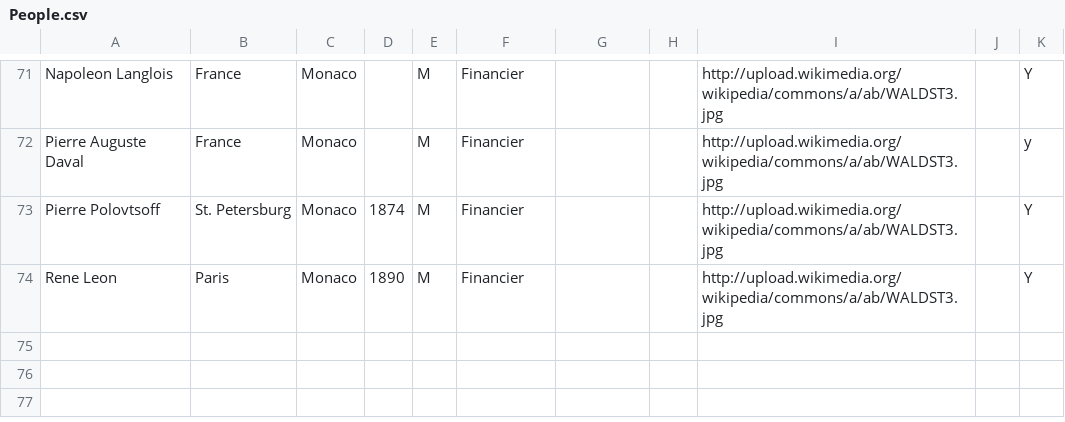
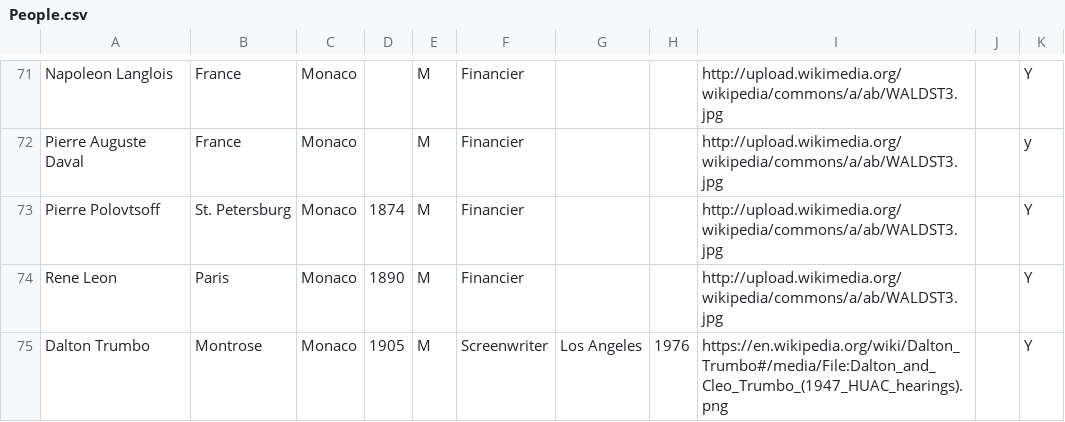
Before and after one commit to humanitiesplusdesign/montecarlo, a CSV file: People.csv, drawn as a sheet; only a part is shown, gaps mark what is left out.

Commit message:
add Dalton Trumbo

```diff
--- a/People.csv
+++ b/People.csv
@@ -74 +74,2 @@ Pierre Polovtsoff,St. Petersburg,Monaco,1874,M,Financier,,,http://upload.wikimed
 Rene Leon,Paris,Monaco,1890,M,Financier,,,http://upload.wikimedia.org/wikipedia/commons/a/ab/WALDST3.jpg,,Y
+Dalton Trumbo,Montrose,Monaco,1905,M,Screenwriter,Los Angeles,1976,https://en.wikipedia.org/wiki/Dalton_Trumbo#/media/File:Dalton_and_Cleo_Trumbo_(1947_HUAC_hearings).png,,Y
```
